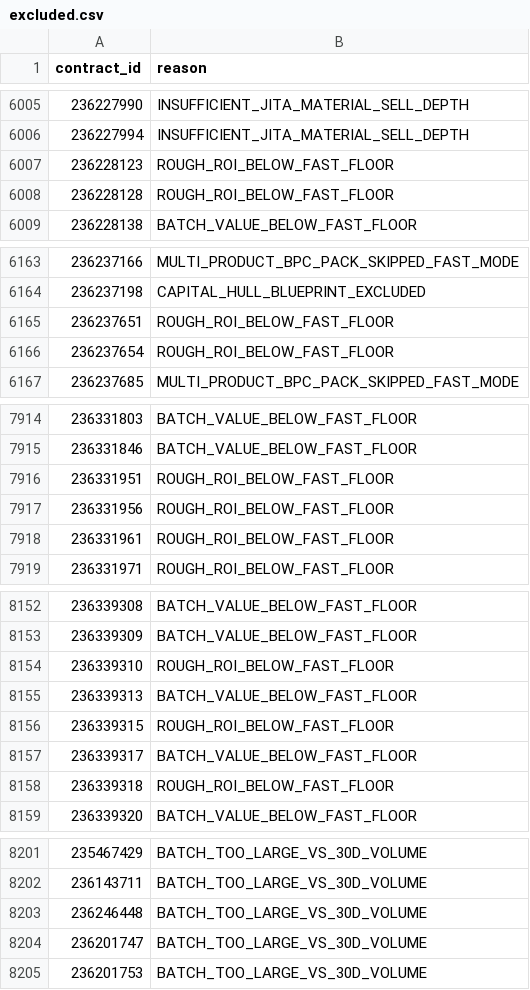
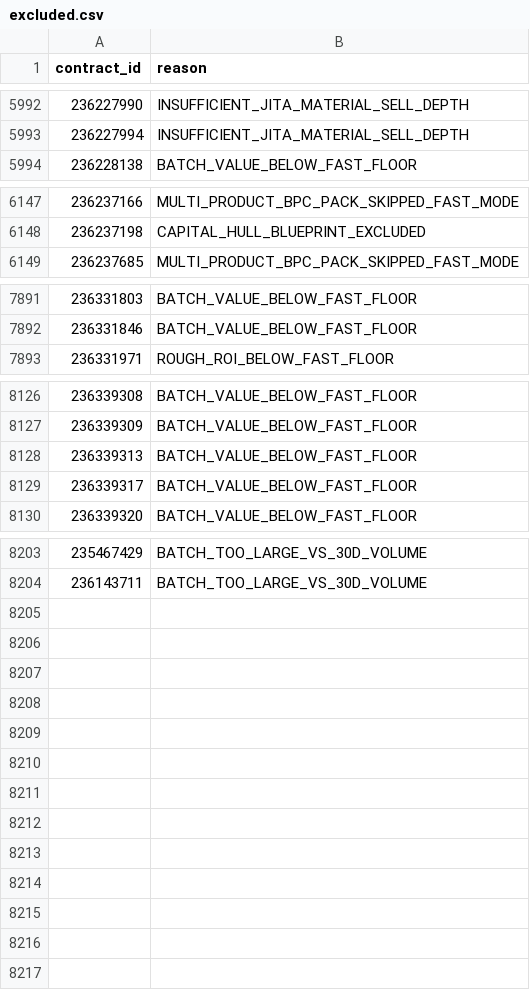
Before and after one commit to samson8964/chatgpt-eve, a CSV file: results/latest/excluded.csv, drawn as a sheet; only a part is shown, gaps mark what is left out; the diff covers the shown part only.

```diff
--- a/results/latest/excluded.csv
+++ b/results/latest/excluded.csv
@@ -6006,4 +5993,2 @@
 236227994,INSUFFICIENT_JITA_MATERIAL_SELL_DEPTH
-236228123,ROUGH_ROI_BELOW_FAST_FLOOR
-236228128,ROUGH_ROI_BELOW_FAST_FLOOR
 236228138,BATCH_VALUE_BELOW_FAST_FLOOR
@@ -6164,4 +6148,2 @@
 236237198,CAPITAL_HULL_BLUEPRINT_EXCLUDED
-236237651,ROUGH_ROI_BELOW_FAST_FLOOR
-236237654,ROUGH_ROI_BELOW_FAST_FLOOR
 236237685,MULTI_PRODUCT_BPC_PACK_SKIPPED_FAST_MODE
@@ -7915,5 +7892,2 @@
 236331846,BATCH_VALUE_BELOW_FAST_FLOOR
-236331951,ROUGH_ROI_BELOW_FAST_FLOOR
-236331956,ROUGH_ROI_BELOW_FAST_FLOOR
-236331961,ROUGH_ROI_BELOW_FAST_FLOOR
 236331971,ROUGH_ROI_BELOW_FAST_FLOOR
@@ -8153,7 +8127,4 @@
 236339309,BATCH_VALUE_BELOW_FAST_FLOOR
-236339310,ROUGH_ROI_BELOW_FAST_FLOOR
 236339313,BATCH_VALUE_BELOW_FAST_FLOOR
-236339315,ROUGH_ROI_BELOW_FAST_FLOOR
 236339317,BATCH_VALUE_BELOW_FAST_FLOOR
-236339318,ROUGH_ROI_BELOW_FAST_FLOOR
 236339320,BATCH_VALUE_BELOW_FAST_FLOOR
@@ -8202,4 +8204 @@
 236143711,BATCH_TOO_LARGE_VS_30D_VOLUME
-236246448,BATCH_TOO_LARGE_VS_30D_VOLUME
-236201747,BATCH_TOO_LARGE_VS_30D_VOLUME
-236201753,BATCH_TOO_LARGE_VS_30D_VOLUME
```
Also changed, not shown: 39 added rows and 27 removed rows elsewhere in this file, results/latest/all_executable_scored.csv, results/latest/product_watchlist.csv, 17 other files.
